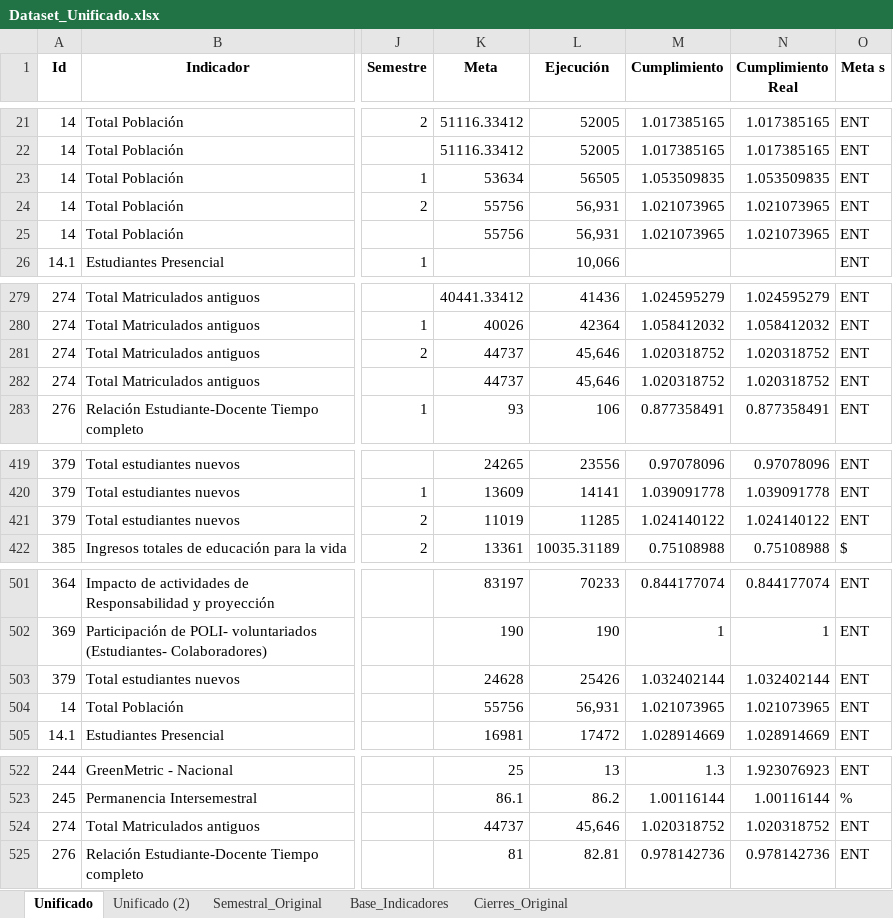
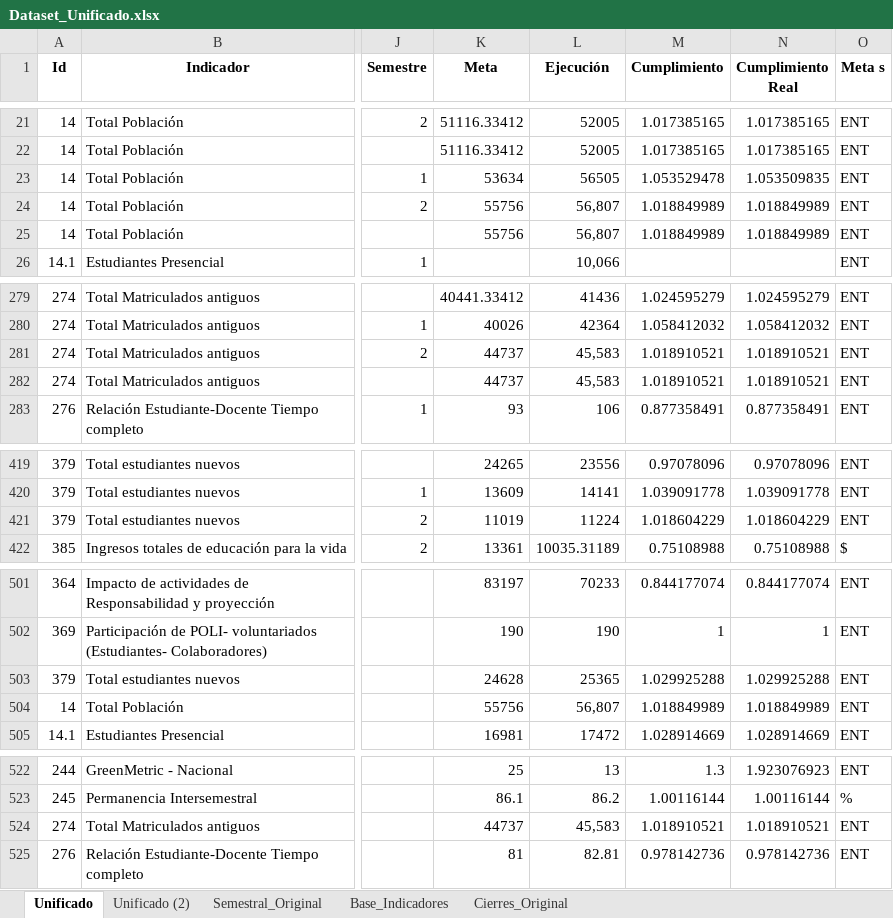
Before and after one commit to Ximena5745/PDI_2022_2025, an Excel workbook: Data/Dataset_Unificado.xlsx, sheet Unificado, drawn as a sheet; only a part is shown, gaps mark what is left out; values as stored, in another font and other column widths than the file's, no borders; conditional formats not drawn; the diff covers the shown part only; the diff names each change by its address in the sheet, - before the commit and + after, or states it on an @@ line.

```diff
--- a/Data/Dataset_Unificado.xlsx (sheet Unificado)
+++ b/Data/Dataset_Unificado.xlsx (sheet Unificado)
-M23 (Cumplimiento): 1.053509835
+M23 (Cumplimiento): 1.053529478
-L24:L25 (Ejecución): 56,931
+L24:L25 (Ejecución): 56,807
-M24:M25 (Cumplimiento): 1.021073965
+M24:M25 (Cumplimiento): 1.018849989
-N24:N25 (Cumplimiento Real): 1.021073965
+N24:N25 (Cumplimiento Real): 1.018849989
-L281:L282 (Ejecución): 45,646
+L281:L282 (Ejecución): 45,583
-M281:M282 (Cumplimiento): 1.020318752
+M281:M282 (Cumplimiento): 1.018910521
-N281:N282 (Cumplimiento Real): 1.020318752
+N281:N282 (Cumplimiento Real): 1.018910521
-L421 (Ejecución): 11285
+L421 (Ejecución): 11224
-M421 (Cumplimiento): 1.024140122
+M421 (Cumplimiento): 1.018604229
-N421 (Cumplimiento Real): 1.024140122
+N421 (Cumplimiento Real): 1.018604229
-L503 (Ejecución): 25426
+L503 (Ejecución): 25365
-M503 (Cumplimiento): 1.032402144
+M503 (Cumplimiento): 1.029925288
-N503 (Cumplimiento Real): 1.032402144
+N503 (Cumplimiento Real): 1.029925288
-L504 (Ejecución): 56,931
+L504 (Ejecución): 56,807
-M504 (Cumplimiento): 1.021073965
+M504 (Cumplimiento): 1.018849989
-N504 (Cumplimiento Real): 1.021073965
+N504 (Cumplimiento Real): 1.018849989
-L524 (Ejecución): 45,646
+L524 (Ejecución): 45,583
-M524 (Cumplimiento): 1.020318752
+M524 (Cumplimiento): 1.018910521
-N524 (Cumplimiento Real): 1.020318752
+N524 (Cumplimiento Real): 1.018910521
```
Also changed, not shown: 3 edited cells elsewhere in this sheet, sheet Base_Indicadores.
